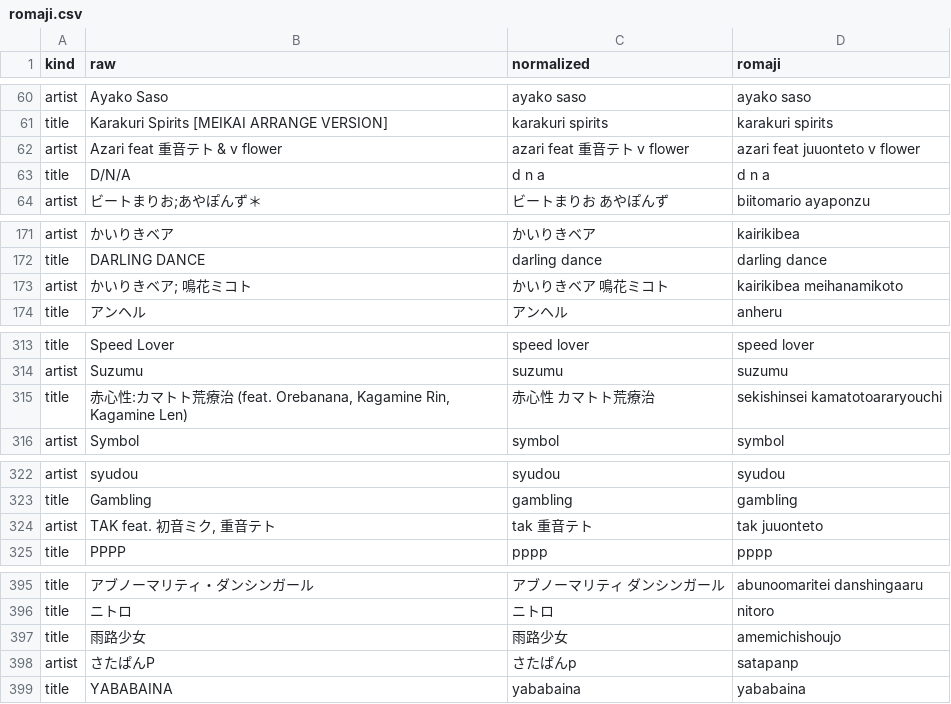
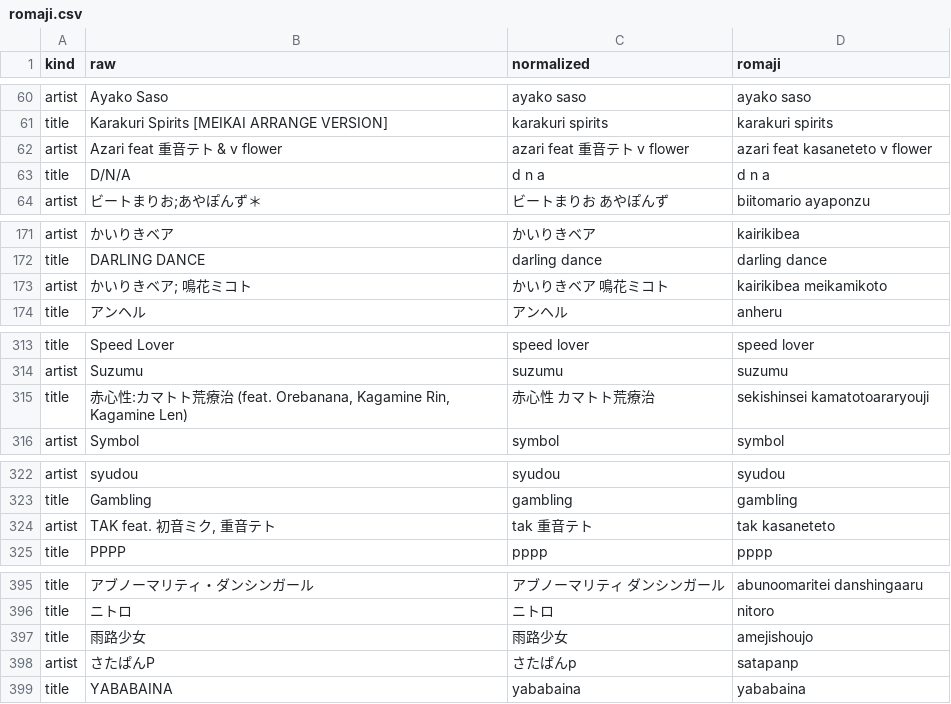
Before and after one commit to lboeglin/soulseektools, a CSV file: oracle/romaji.csv, drawn as a sheet; only a part is shown, gaps mark what is left out; the diff covers the shown part only.

```diff
--- a/oracle/romaji.csv
+++ b/oracle/romaji.csv
@@ -61,3 +61,3 @@ artist,Ayako Saso,ayako saso,ayako saso
 title,Karakuri Spirits [MEIKAI ARRANGE VERSION],karakuri spirits,karakuri spirits
-artist,Azari feat 重音テト & v flower,azari feat 重音テト v flower,azari feat juuonteto v flower
+artist,Azari feat 重音テト & v flower,azari feat 重音テト v flower,azari feat kasaneteto v flower
 title,D/N/A,d n a,d n a
@@ -172,3 +172,3 @@ artist,かいりきベア,かいりきベア,kairikibea
 title,DARLING DANCE,darling dance,darling dance
-artist,かいりきベア; 鳴花ミコト,かいりきベア 鳴花ミコト,kairikibea meihanamikoto
+artist,かいりきベア; 鳴花ミコト,かいりきベア 鳴花ミコト,kairikibea meikamikoto
 title,アンヘル,アンヘル,anheru
@@ -314,3 +314,3 @@ title,Speed Lover,speed lover,speed lover
 artist,Suzumu,suzumu,suzumu
-title,"赤心性:カマトト荒療治 (feat. Orebanana, Kagamine Rin, Kagamine Len)",赤心性 カマトト荒療治,sekishinsei kamatotoararyouchi
+title,"赤心性:カマトト荒療治 (feat. Orebanana, Kagamine Rin, Kagamine Len)",赤心性 カマトト荒療治,sekishinsei kamatotoararyouji
 artist,Symbol,symbol,symbol
@@ -323,3 +323,3 @@ artist,syudou,syudou,syudou
 title,Gambling,gambling,gambling
-artist,"TAK feat. 初音ミク, 重音テト",tak 重音テト,tak juuonteto
+artist,"TAK feat. 初音ミク, 重音テト",tak 重音テト,tak kasaneteto
 title,PPPP,pppp,pppp
@@ -396,3 +396,3 @@ title,アブノーマリティ・ダンシンガール,アブノーマリティ
 title,ニトロ,ニトロ,nitoro
-title,雨路少女,雨路少女,amemichishoujo
+title,雨路少女,雨路少女,amejishoujo
 artist,さたぱんP,さたぱんp,satapanp
```
Also changed, not shown: 12 edited cells elsewhere in this file, 17 other files.
